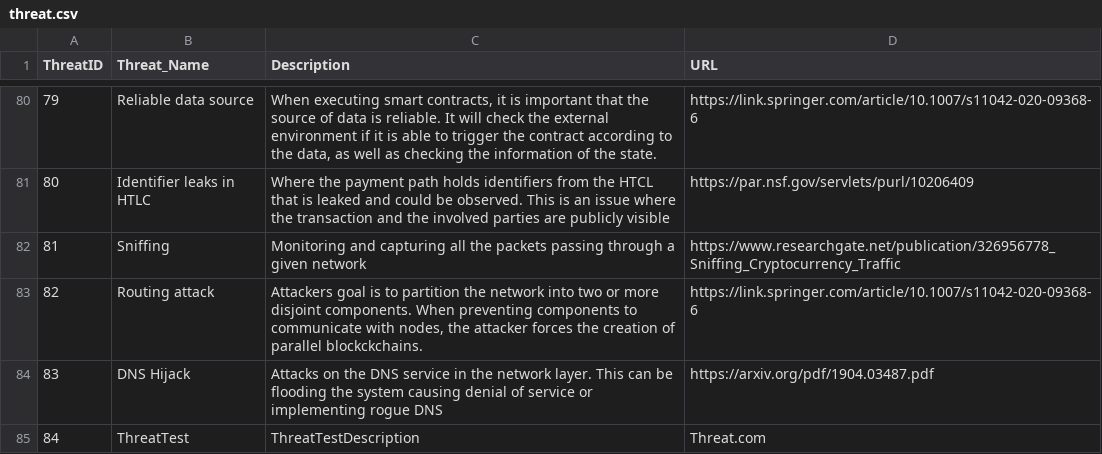
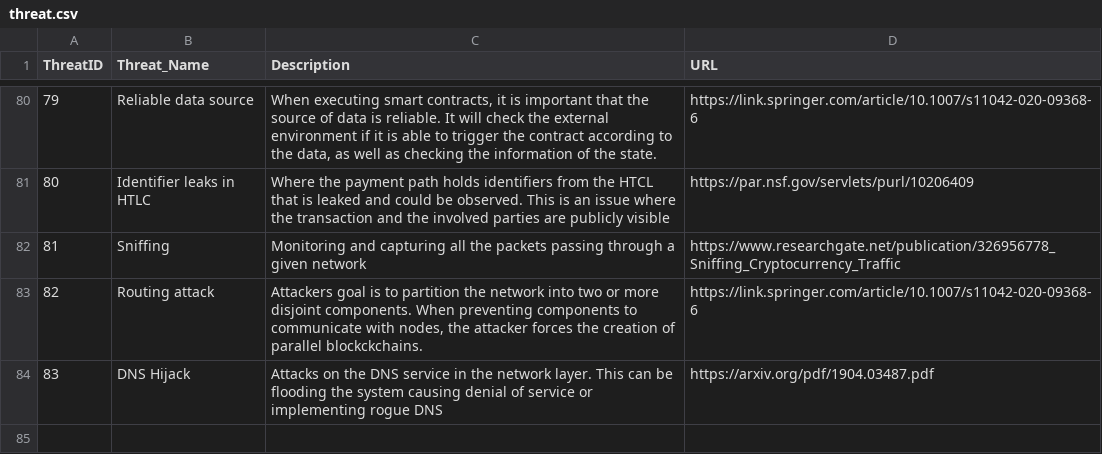
Before and after one commit to bjornarhoff/Blockchain-ThreatModeling, a CSV file: data/threat.csv, drawn as a sheet; only a part is shown, gaps mark what is left out; the diff names each change by its address in the sheet, - before the commit and + after, or states it on an @@ line.

Commit message:
link stride to newly created threat

```diff
--- a/data/threat.csv
+++ b/data/threat.csv
-row 85: 84 | ThreatTest | ThreatTestDescription | Threat.com
```
Also changed, not shown: data/strideThreat.csv, 2 other files.
